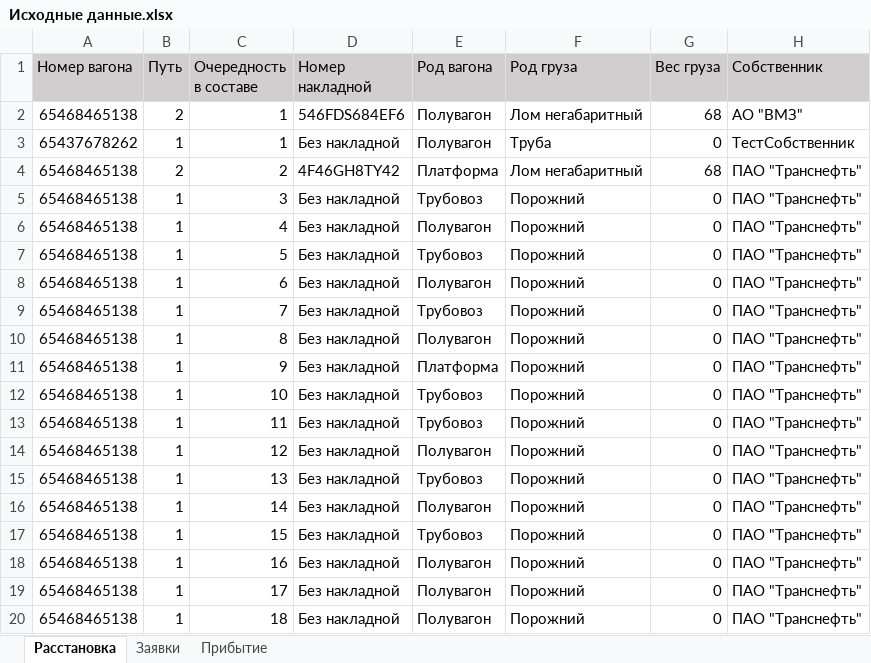
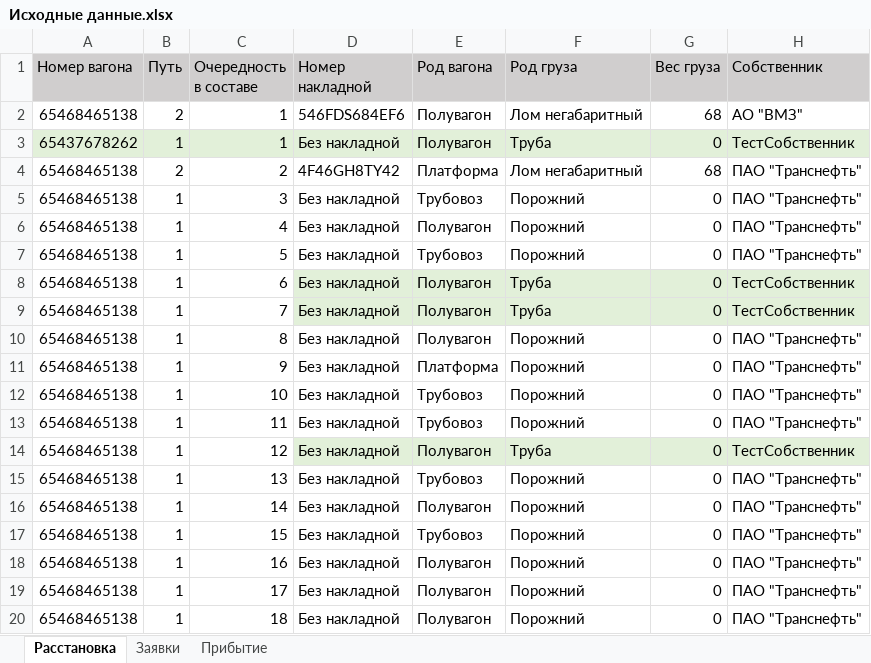
Before and after one commit to Mrakobeznt/zd_station, an Excel workbook: motmos_zd/Исходные данные.xlsx, sheet Расстановка, drawn as a sheet; only a part is shown; values as stored, in another font and other column widths than the file's, no borders; the diff names each change by its address in the sheet, - before the commit and + after, or states it on an @@ line.

```diff
--- a/motmos_zd/Исходные данные.xlsx (sheet Расстановка)
+++ b/motmos_zd/Исходные данные.xlsx (sheet Расстановка)
-A3:H3 fill: none
+A3:H3 fill: #E2F0D9
-D8:H9 fill: none
+D8:H9 fill: #E2F0D9
-F8:F9 (Род груза): Порожний
+F8:F9 (Род груза): Труба
-H8:H9 (Собственник): ПАО "Транснефть"
+H8:H9 (Собственник): ТестСобственник
-E9 (Род вагона): Трубовоз
+E9 (Род вагона): Полувагон
-D14:H14 fill: none
+D14:H14 fill: #E2F0D9
-F14 (Род груза): Порожний
+F14 (Род груза): Труба
-H14 (Собственник): ПАО "Транснефть"
+H14 (Собственник): ТестСобственник
```
Also changed, not shown: sheet Заявки, 1 other file.
